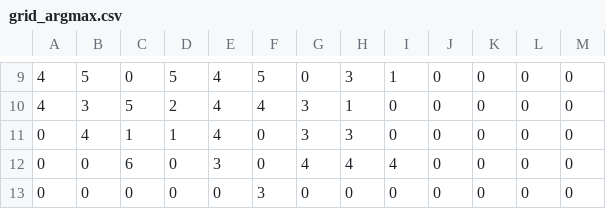
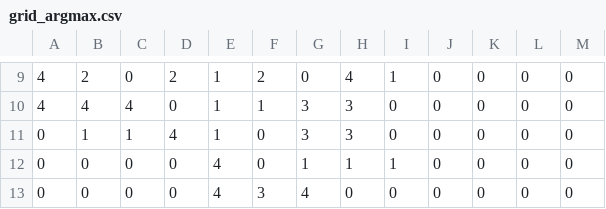
Before and after one commit to jiahaoxu14/FeatureWind, a CSV file: grid_argmax.csv, drawn as a sheet; only a part is shown, gaps mark what is left out; the diff covers the shown part only.

```diff
--- a/grid_argmax.csv
+++ b/grid_argmax.csv
@@ -9,5 +9,5 @@
-4,5,0,5,4,5,0,3,1,0,0,0,0
-4,3,5,2,4,4,3,1,0,0,0,0,0
-0,4,1,1,4,0,3,3,0,0,0,0,0
-0,0,6,0,3,0,4,4,4,0,0,0,0
-0,0,0,0,0,3,0,0,0,0,0,0,0
+4,2,0,2,1,2,0,4,1,0,0,0,0
+4,4,4,0,1,1,3,3,0,0,0,0,0
+0,1,1,4,1,0,3,3,0,0,0,0,0
+0,0,0,0,4,0,1,1,1,0,0,0,0
+0,0,0,0,4,3,4,0,0,0,0,0,0
```
Also changed, not shown: 2 added rows, 2 removed rows and 33 edited cells elsewhere in this file, grid_argmax_local.csv, 1 other file.
